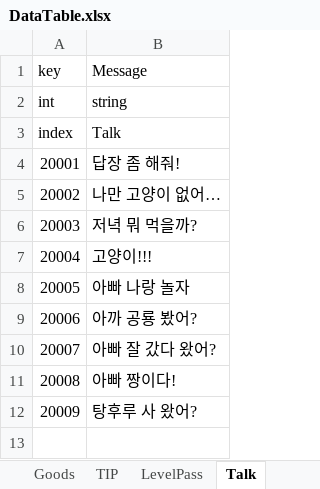
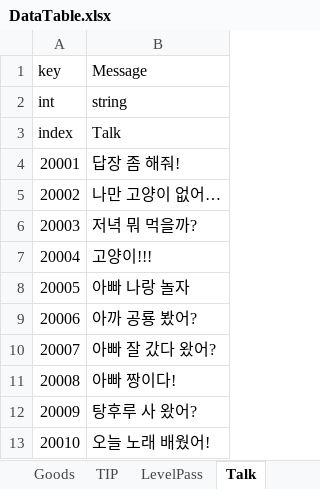
Before and after one commit to STlCA/OIlNamProject, an Excel workbook: RawData/excel_files/DataTable.xlsx, sheet Talk, drawn as a sheet; values as stored, in another font and other column widths than the file's, no borders; the diff names each change by its address in the sheet, - before the commit and + after, or states it on an @@ line.

```diff
--- a/RawData/excel_files/DataTable.xlsx (sheet Talk)
+++ b/RawData/excel_files/DataTable.xlsx (sheet Talk)
+row 13: 20010 | 오늘 노래 배웠어!
```
Also changed, not shown: sheet RecruitTutorial, sheet TIP, 2 other files.
